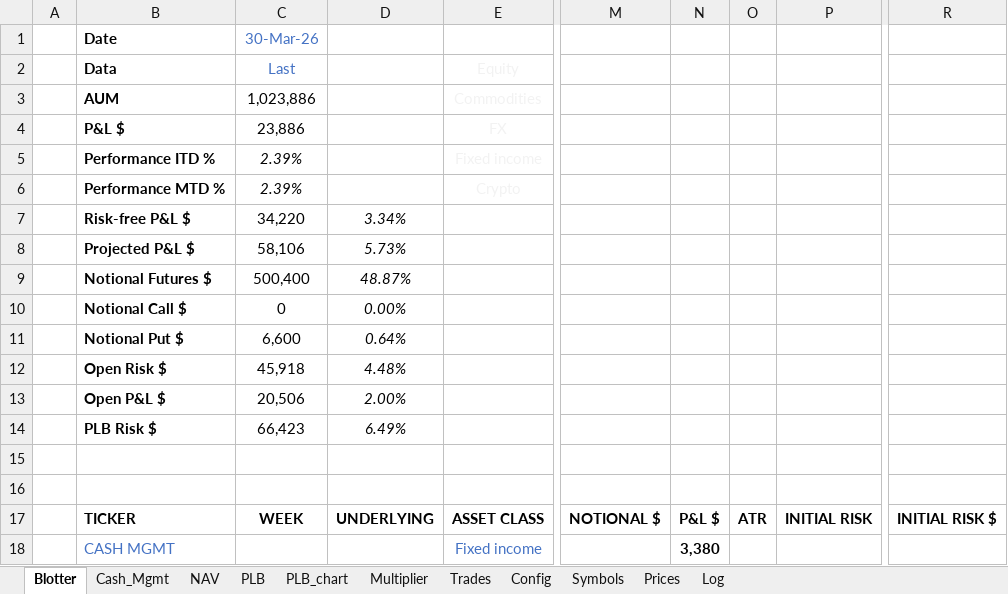
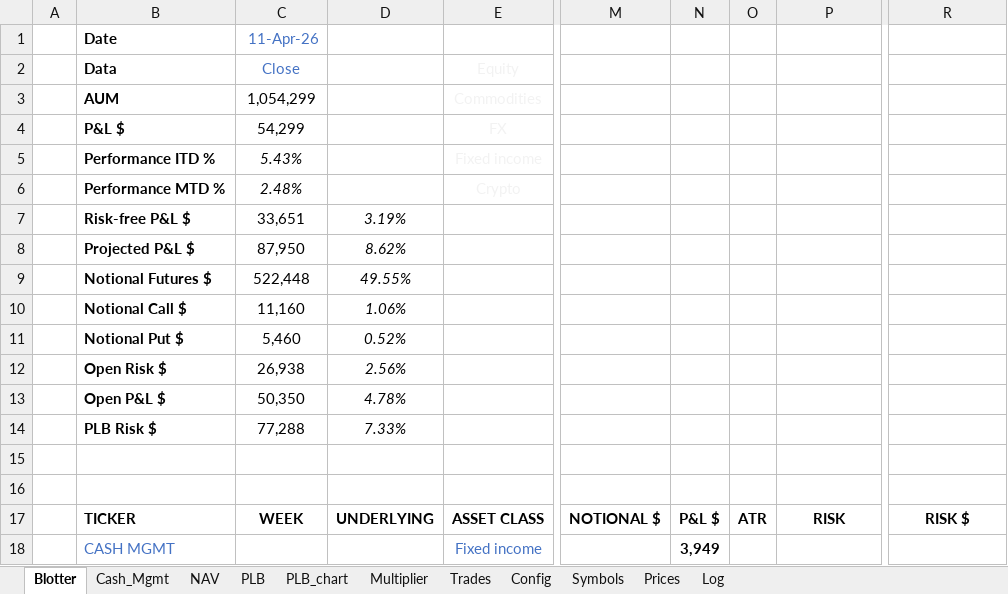
Before and after one commit to spatrese/1xw-website, an Excel workbook: 1XW_TradeBlotter_Web.xlsx, sheet Blotter, drawn as a sheet; only a part is shown, gaps mark what is left out; values as stored, in another font and other column widths than the file's, no borders; conditional formats not drawn; the diff covers the shown part only; the diff names each change by its address in the sheet, - before the commit and + after, or states it on an @@ line.

```diff
--- a/1XW_TradeBlotter_Web.xlsx (sheet Blotter)
+++ b/1XW_TradeBlotter_Web.xlsx (sheet Blotter)
-C1: 30-Mar-26
+C1: 11-Apr-26
-C2: Last
+C2: Close
-C3: 1,023,886
+C3: 1,054,299
-C4: 23,886
+C4: 54,299
-C5: 2.39%
+C5: 5.43%
-C6: 2.39%
+C6: 2.48%
-C7: 34,220
+C7: 33,651
-D7: 3.34%
+D7: 3.19%
-C8: 58,106
+C8: 87,950
-D8: 5.73%
+D8: 8.62%
-C9: 500,400
+C9: 522,448
-D9: 48.87%
+D9: 49.55%
-C10: 0
+C10: 11,160
-D10: 0.00%
+D10: 1.06%
-C11: 6,600
+C11: 5,460
-D11: 0.64%
+D11: 0.52%
-C12: 45,918
+C12: 26,938
-D12: 4.48%
+D12: 2.56%
-C13: 20,506
+C13: 50,350
-D13: 2.00%
+D13: 4.78%
-C14: 66,423
+C14: 77,288
-D14: 6.49%
+D14: 7.33%
-P17: INITIAL RISK
+P17: RISK
-R17: INITIAL RISK $
+R17: RISK $
-N18: 3,380
+N18: 3,949
```
Also changed, not shown: 2 added rows and 46 edited cells elsewhere in this sheet, sheet Prices, sheet Log, sheet Trades, sheet PLB, sheet Symbols, sheet NAV, 2 more sheets, charts or pictures, 7 other files.
